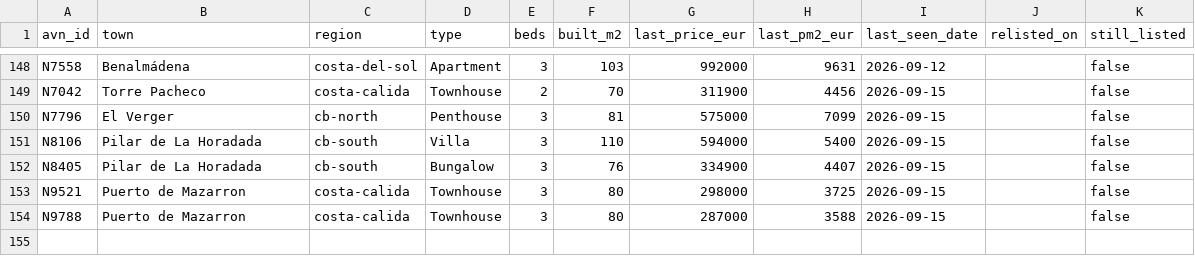
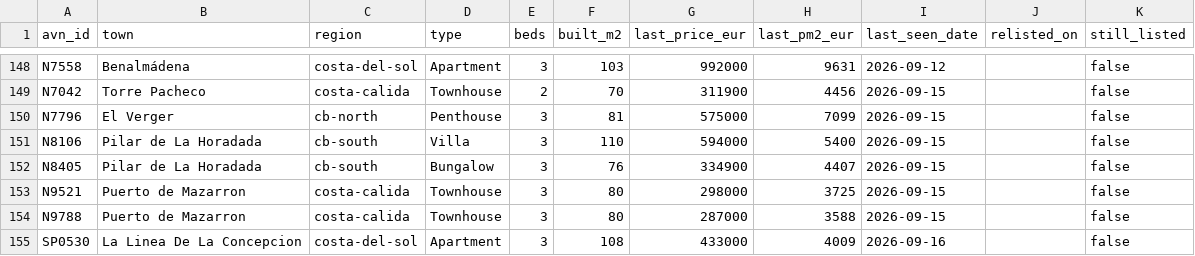
Before and after one commit to HenrikKolstad/avena-terminal, a CSV file: public/open-data/tombstones.csv, drawn as a sheet; only a part is shown, gaps mark what is left out.

```diff
--- a/public/open-data/tombstones.csv
+++ b/public/open-data/tombstones.csv
@@ -154 +154,2 @@ N9521,Puerto de Mazarron,costa-calida,Townhouse,3,80,298000,3725,2026-09-15,,fal
 N9788,Puerto de Mazarron,costa-calida,Townhouse,3,80,287000,3588,2026-09-15,,false
+SP0530,La Linea De La Concepcion,costa-del-sol,Apartment,3,108,433000,4009,2026-09-16,,false
```
Also changed, not shown: public/open-data/movement-ledger.csv, public/open-data/moves.csv, 6 other files.
